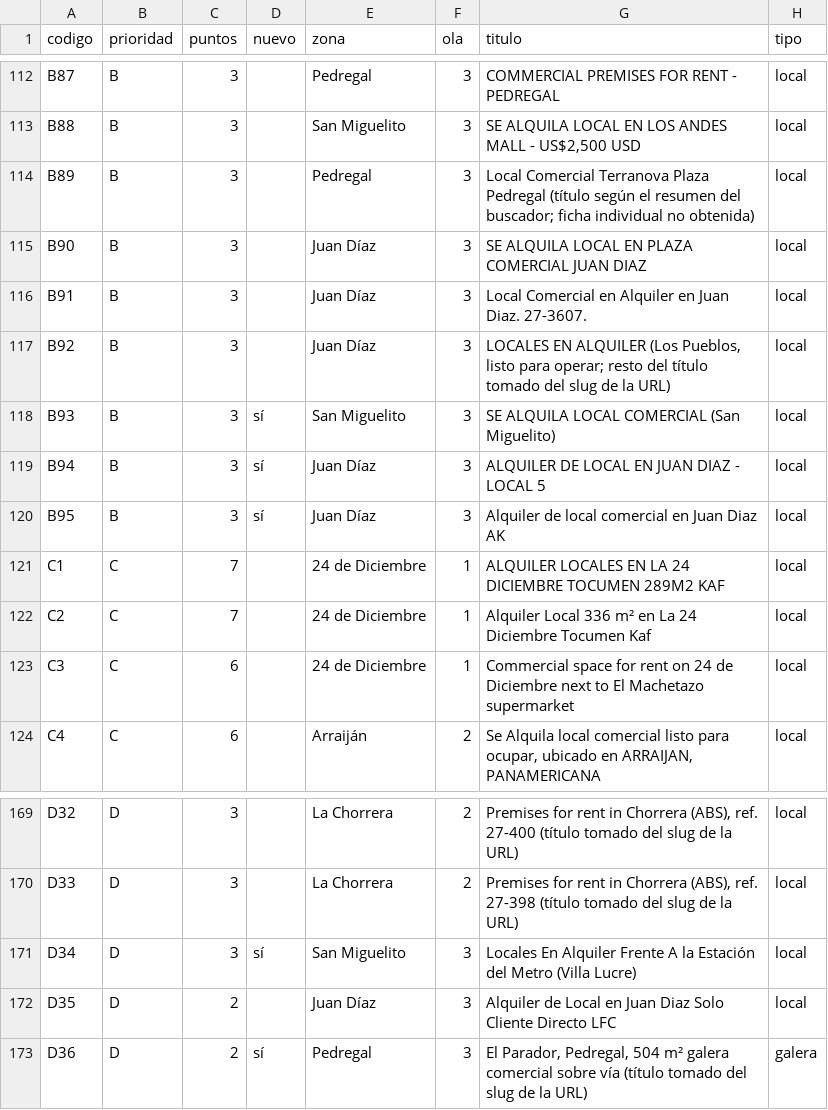
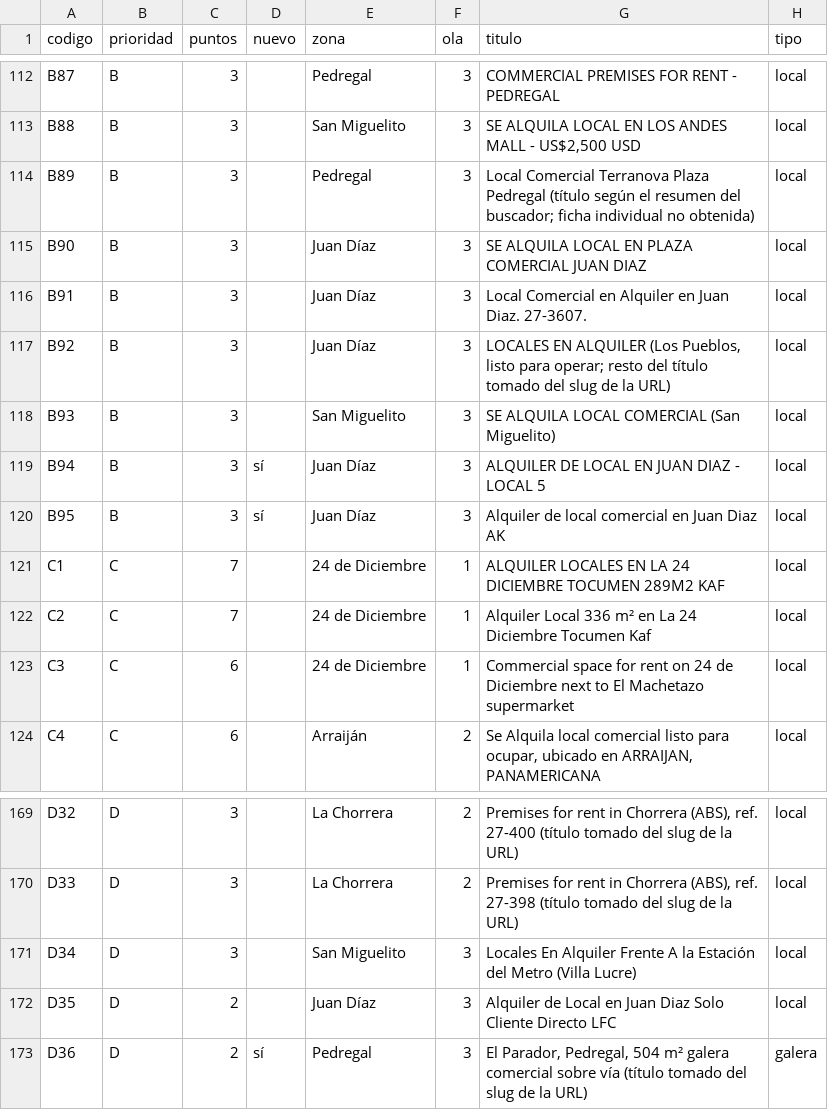
Before and after one commit to cvargasvillacob-web/Terrmoto, a CSV file: locales/Locales para llamar 2026-11-26.csv, drawn as a sheet; only a part is shown, gaps mark what is left out; the diff names each change by its address in the sheet, - before the commit and + after, or states it on an @@ line.

```diff
--- a/locales/Locales para llamar 2026-11-26.csv
+++ b/locales/Locales para llamar 2026-11-26.csv
-D118 (nuevo): sí
+D118 (nuevo): (empty)
-D171 (nuevo): sí
+D171 (nuevo): (empty)
```
Also changed, not shown: 3 other files.
